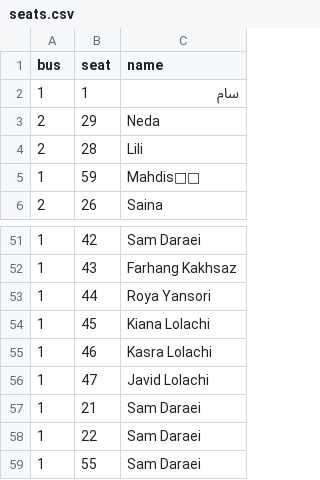
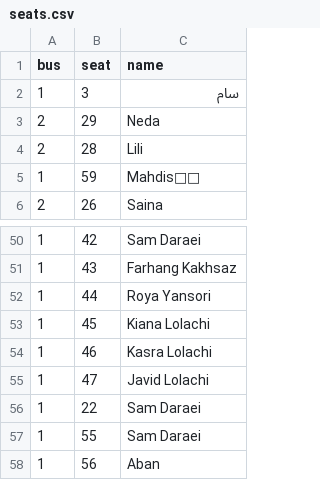
Before and after one commit to samdaraei1-hue/bus-seats, a CSV file: seats.csv, drawn as a sheet; only a part is shown, gaps mark what is left out; the shorter side is filled out with more unchanged rows; the diff covers the shown part only.

Commit message:
Update seats.csv

```diff
--- a/seats.csv
+++ b/seats.csv
@@ -1,3 +1,3 @@
 bus,seat,name
-1,1,سام
+1,3,سام
 2,29,Neda
@@ -56,3 +55,2 @@ bus,seat,name
 1,47,Javid Lolachi
-1,21,Sam Daraei
 1,22,Sam Daraei
```
Also changed, not shown: 3 added rows, 1 removed row and 9 edited cells elsewhere in this file.
